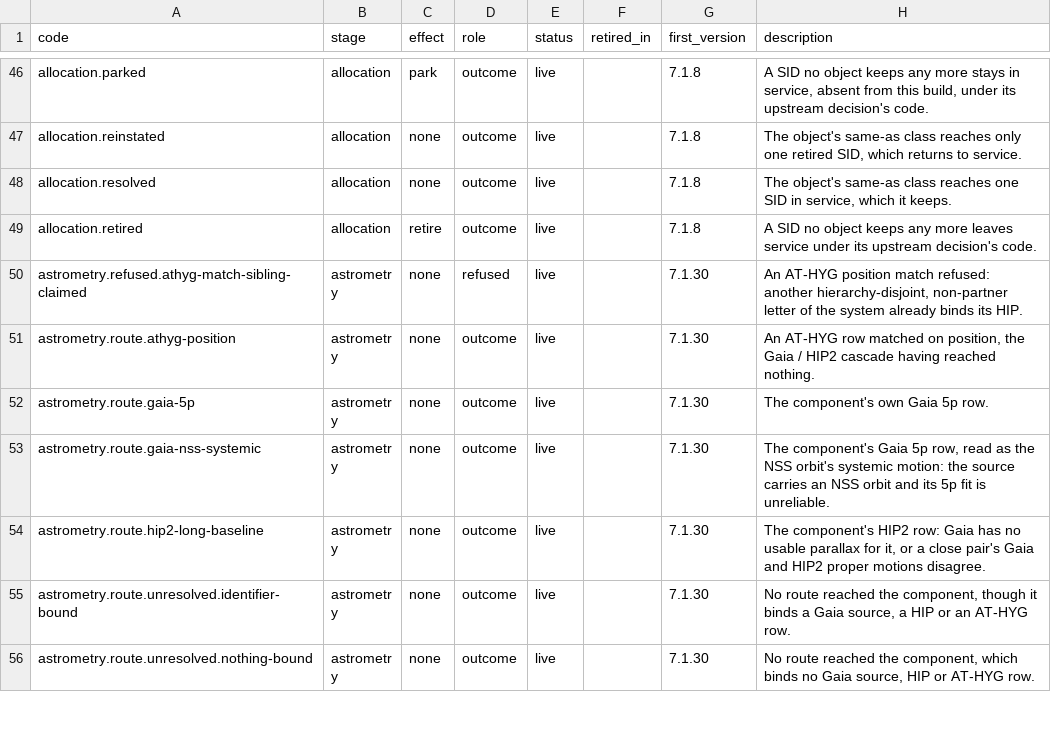
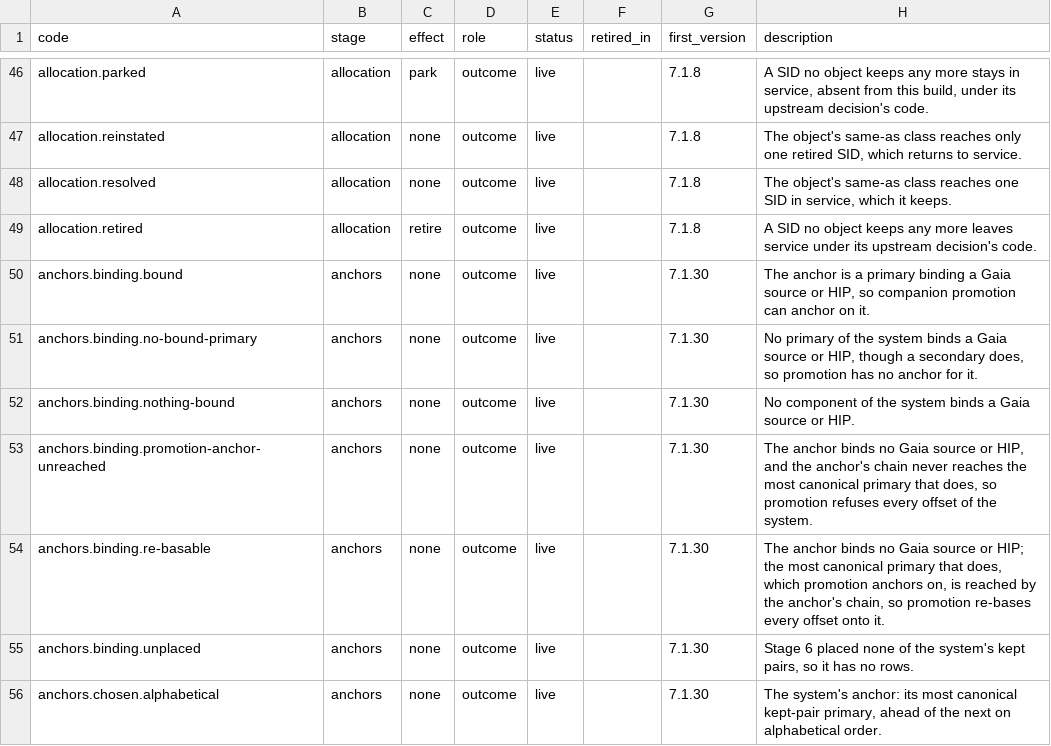
Before and after one commit to alexmensch/stellata, a TSV file: data/lineage/reason-codes.tsv, drawn as a sheet; only a part is shown, gaps mark what is left out; the shorter side is filled out with more unchanged rows; the diff covers the shown part only.

```diff
--- a/data/lineage/reason-codes.tsv
+++ b/data/lineage/reason-codes.tsv
@@ -49 +49,8 @@ allocation.resolved	allocation	none	outcome	live		7.1.8	The object's same-as cla
 allocation.retired	allocation	retire	outcome	live		7.1.8	A SID no object keeps any more leaves service under its upstream decision's code.
+anchors.binding.bound	anchors	none	outcome	live		7.1.30	The anchor is a primary binding a Gaia source or HIP, so companion promotion can anchor on it.
+anchors.binding.no-bound-primary	anchors	none	outcome	live		7.1.30	No primary of the system binds a Gaia source or HIP, though a secondary does, so promotion has no anchor for it.
+anchors.binding.nothing-bound	anchors	none	outcome	live		7.1.30	No component of the system binds a Gaia source or HIP.
+anchors.binding.promotion-anchor-unreached	anchors	none	outcome	live		7.1.30	The anchor binds no Gaia source or HIP, and the anchor's chain never reaches the most canonical primary that does, so promotion refuses every offset of the system.
+anchors.binding.re-basable	anchors	none	outcome	live		7.1.30	The anchor binds no Gaia source or HIP; the most canonical primary that does, which promotion anchors on, is reached by the anchor's chain, so promotion re-bases every offset onto it.
+anchors.binding.unplaced	anchors	none	outcome	live		7.1.30	Stage 6 placed none of the system's kept pairs, so it has no rows.
+anchors.chosen.alphabetical	anchors	none	outcome	live		7.1.30	The system's anchor: its most canonical kept-pair primary, ahead of the next on alphabetical order.
```
Also changed, not shown: 16 added rows elsewhere in this file, 15 other files.
